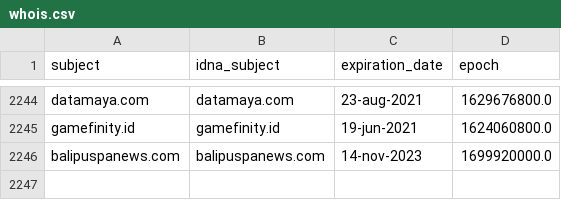
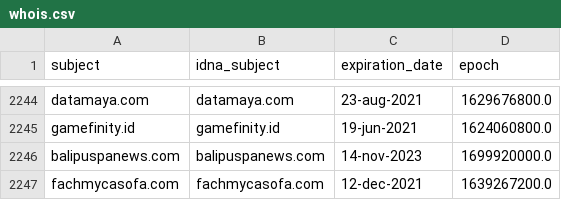
Before and after one commit to dead-hosts/AdBlockID_git_realodix, a CSV file: .pyfunceble/whois.csv, drawn as a sheet; only a part is shown, gaps mark what is left out.

```diff
--- a/.pyfunceble/whois.csv
+++ b/.pyfunceble/whois.csv
@@ -2246 +2246,2 @@ gamefinity.id,gamefinity.id,19-jun-2021,1624060800.0
 balipuspanews.com,balipuspanews.com,14-nov-2023,1699920000.0
+fachmycasofa.com,fachmycasofa.com,12-dec-2021,1639267200.0
```
Also changed, not shown: output/origin.list/continue.csv, 7 other files.
